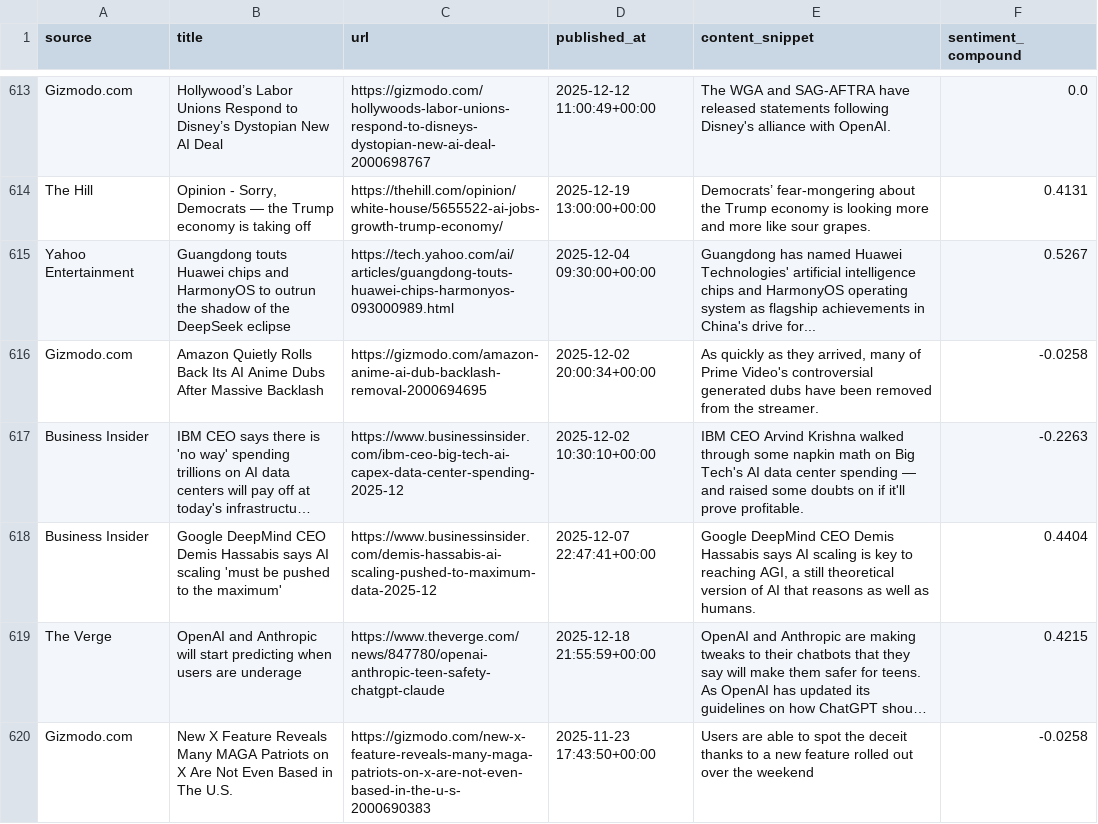
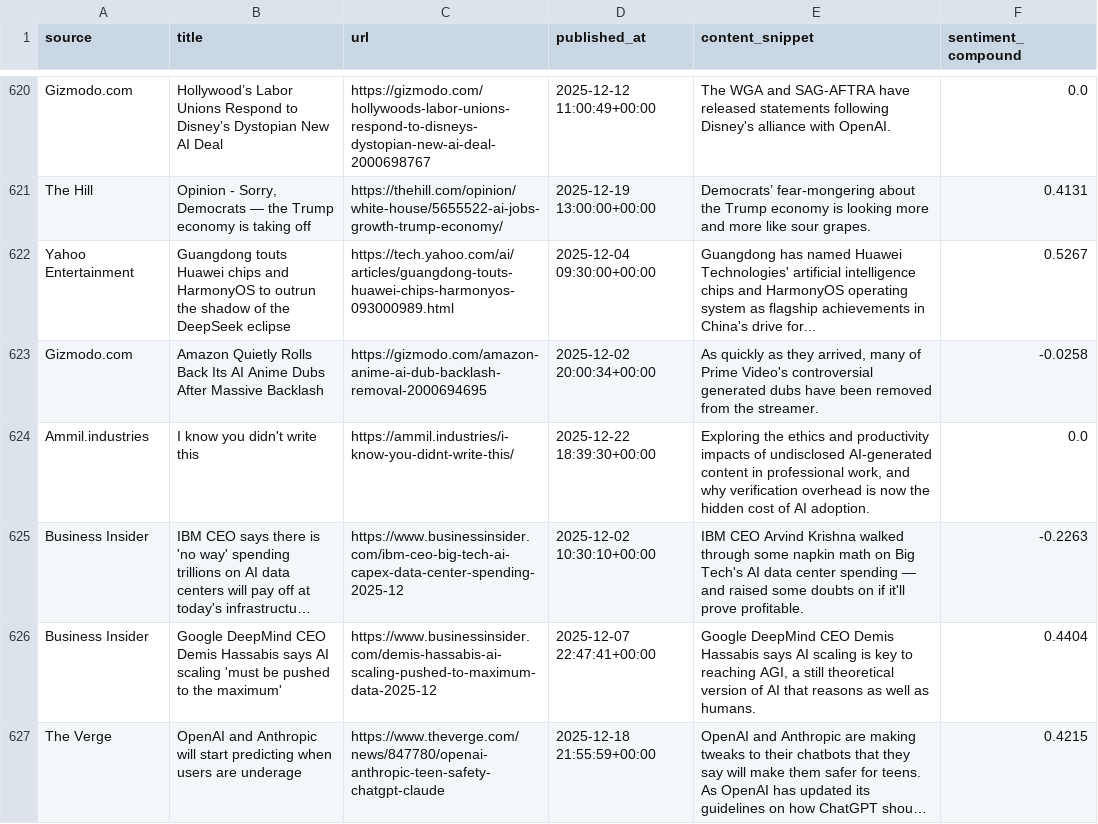
Before and after one commit to hynesc/ai-news-dashboard, a CSV file: news_data.csv, drawn as a sheet; only a part is shown, gaps mark what is left out; the shorter side is filled out with more unchanged rows; long unchanged cells end in …; the diff covers the shown part only; the diff names each change by its address in the sheet, - before the commit and + after, or states it on an @@ line.

```diff
--- a/news_data.csv
+++ b/news_data.csv
+row 624: Ammil.industries | I know you didn't write this | https://ammil.industries/i-know-you-didnt-write-this/ | 2025-12-22 18:39:30+00:00 | Exploring the ethics and productivity impacts of undisclosed AI-generated content in professional work, and why verification overhead is now the hidden cost of AI adoption. | 0.0
```
Also changed, not shown: 4 added rows and 6 moved rows elsewhere in this file.
